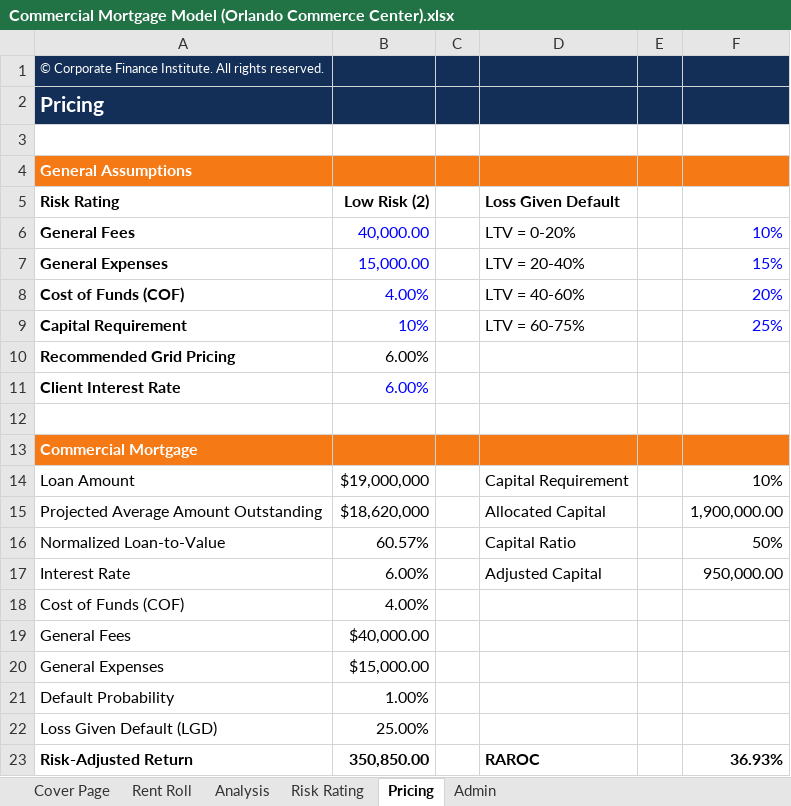
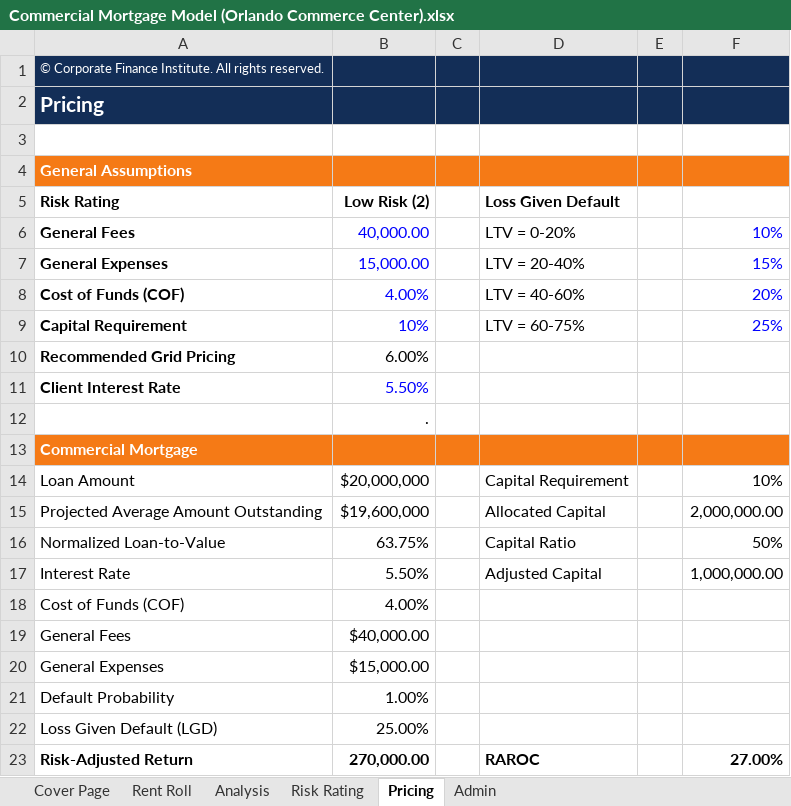
Before and after one commit to guilhermegscastro/Commercial-Mortgage-Model-, an Excel workbook: Commercial Mortgage Model (Orlando Commerce Center).xlsx, sheet Pricing, drawn as a sheet; values as stored, in another font and other column widths than the file's, no borders; conditional formats not drawn; the diff names each change by its address in the sheet, - before the commit and + after, or states it on an @@ line.

```diff
--- a/Commercial Mortgage Model (Orlando Commerce Center).xlsx (sheet Pricing)
+++ b/Commercial Mortgage Model (Orlando Commerce Center).xlsx (sheet Pricing)
-B11 (Low Risk (2)): 6.00%
+B11 (Low Risk (2)): 5.50%
-B12 (Low Risk (2)): (empty)
+B12 (Low Risk (2)): .
-B14 (Low Risk (2)): $19,000,000
+B14 (Low Risk (2)): $20,000,000
-B15 (Low Risk (2)): $18,620,000
+B15 (Low Risk (2)): $19,600,000
-F15: 1,900,000.00
+F15: 2,000,000.00
-B16 (Low Risk (2)): 60.57%
+B16 (Low Risk (2)): 63.75%
-B17 (Low Risk (2)): 6.00%
+B17 (Low Risk (2)): 5.50%
-F17: 950,000.00
+F17: 1,000,000.00
-B23 (Low Risk (2)): 350,850.00
+B23 (Low Risk (2)): 270,000.00
-F23: 36.93%
+F23: 27.00%
```
Also changed, not shown: sheet Analysis.
